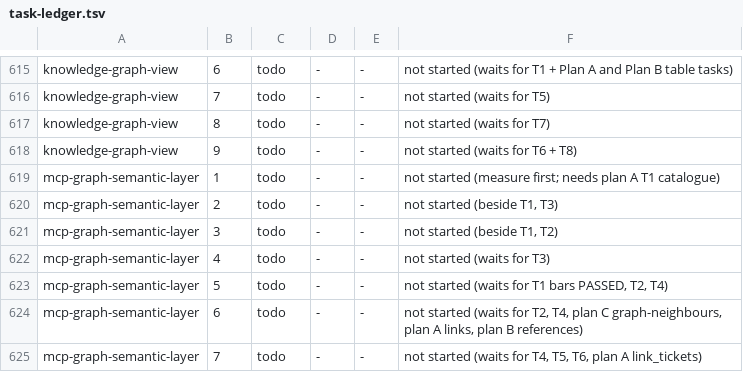
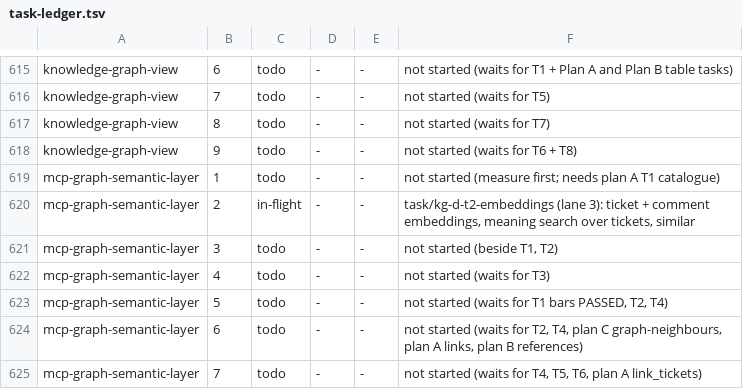
Before and after one commit to bkirosangma/gisik-nokma, a TSV file: docs/lanes/task-ledger.tsv, drawn as a sheet; only a part is shown, gaps mark what is left out.

```diff
--- a/docs/lanes/task-ledger.tsv
+++ b/docs/lanes/task-ledger.tsv
@@ -619,3 +619,3 @@ knowledge-graph-view	9	todo	-	-	not started (waits for T6 + T8)
 mcp-graph-semantic-layer	1	todo	-	-	not started (measure first; needs plan A T1 catalogue)
-mcp-graph-semantic-layer	2	todo	-	-	not started (beside T1, T3)
+mcp-graph-semantic-layer	2	in-flight	-	-	task/kg-d-t2-embeddings (lane 3): ticket + comment embeddings, meaning search over tickets, similar
 mcp-graph-semantic-layer	3	todo	-	-	not started (beside T1, T2)
```
Also changed, not shown: 1 other file.
